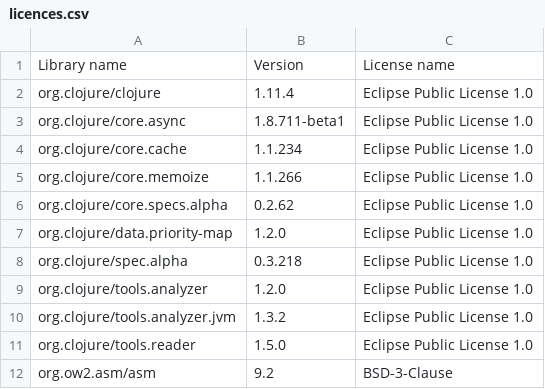
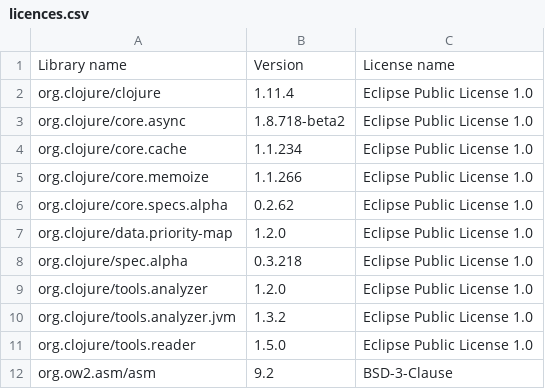
Before and after one commit to piotr-yuxuan/nabab, a CSV file: doc/licences.csv, drawn as a sheet.

Commit message:
List dependency licences

```diff
--- a/doc/licences.csv
+++ b/doc/licences.csv
@@ -2,3 +2,3 @@ Library name,Version,License name
 "org.clojure/clojure","1.11.4","Eclipse Public License 1.0"
-"org.clojure/core.async","1.8.711-beta1","Eclipse Public License 1.0"
+"org.clojure/core.async","1.8.718-beta2","Eclipse Public License 1.0"
 "org.clojure/core.cache","1.1.234","Eclipse Public License 1.0"
```
